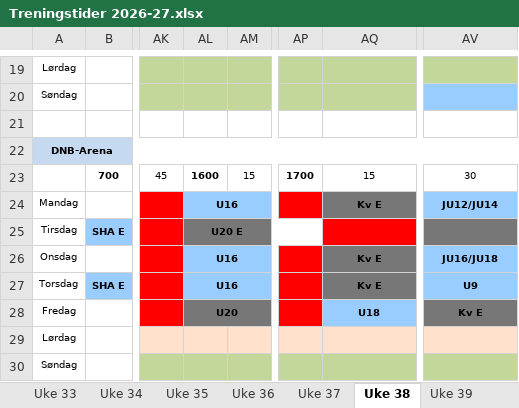
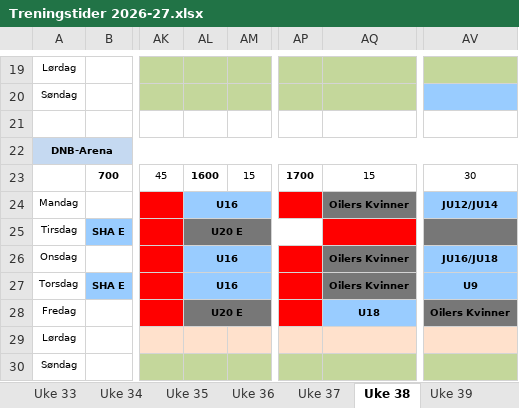
Before and after one commit to vidarstavangerhockey/Treningstider, an Excel workbook: Treningstider 2026-27.xlsx, sheet Uke 38, drawn as a sheet; only a part is shown, gaps mark what is left out; values as stored, in another font and other column widths than the file's, no borders; charts and pictures not drawn; the diff names each change by its address in the sheet, - before the commit and + after, or states it on an @@ line.

```diff
--- a/Treningstider 2026-27.xlsx (sheet Uke 38)
+++ b/Treningstider 2026-27.xlsx (sheet Uke 38)
-AQ24: Kv E
+AQ24: Oilers Kvinner
-AQ26:AQ27: Kv E
+AQ26:AQ27: Oilers Kvinner
-AL28: U20
+AL28: U20 E
-AV28: Kv E
+AV28: Oilers Kvinner
```
Also changed, not shown: sheet Uke 33, sheet Uke 39, sheet Normalsesong 202627, sheet Uke 37, sheet Uke 40, sheet Uke 36, 2 more sheets, charts or pictures.
